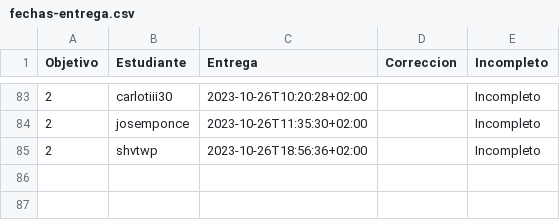
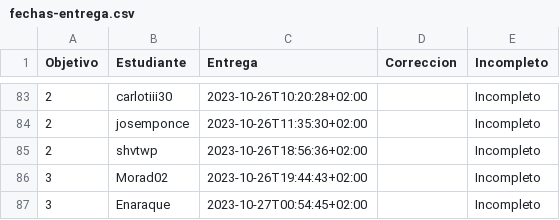
Before and after one commit to JJ/IV-23-24, a CSV file: data/fechas-entrega.csv, drawn as a sheet; only a part is shown, gaps mark what is left out.

Commit message:
:arrow_up: Actualiza datos

```diff
--- a/data/fechas-entrega.csv
+++ b/data/fechas-entrega.csv
@@ -85 +85,3 @@ Objetivo;Estudiante;Entrega;Correccion;Incompleto
 2; shvtwp;2023-10-26T18:56:36+02:00;;Incompleto
+3; Morad02;2023-10-26T19:44:43+02:00;;Incompleto
+3; Enaraque;2023-10-27T00:54:45+02:00;;Incompleto
```
